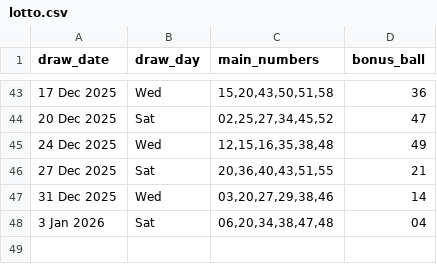
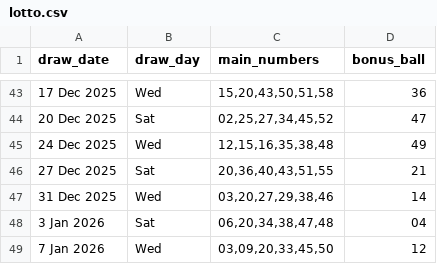
Before and after one commit to Kwill3/lottery_historical_data, a CSV file: data/derived-csv/lotto.csv, drawn as a sheet; only a part is shown, gaps mark what is left out; the diff names each change by its address in the sheet, - before the commit and + after, or states it on an @@ line.

```diff
--- a/data/derived-csv/lotto.csv
+++ b/data/derived-csv/lotto.csv
+row 49: 7 Jan 2026 | Wed | 03,09,20,33,45,50 | 12
```
Also changed, not shown: data/derived-csv/thunderball.csv.
